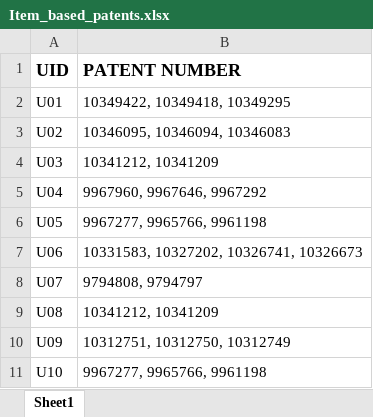
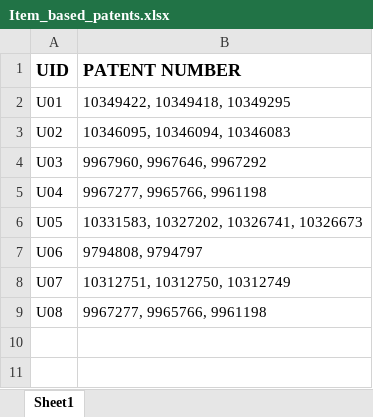
Before and after one commit to prachichouksey/Recommender-System, an Excel workbook: data/Item_based_patents.xlsx, sheet Sheet1, drawn as a sheet; values as stored, in another font and other column widths than the file's, no borders; the diff names each change by its address in the sheet, - before the commit and + after, or states it on an @@ line.

Commit message:
user data changed

```diff
--- a/data/Item_based_patents.xlsx (sheet Sheet1)
+++ b/data/Item_based_patents.xlsx (sheet Sheet1)
-B4 (PATENT NUMBER): 10341212, 10341209
+B4 (PATENT NUMBER): 9967960, 9967646, 9967292
-B5 (PATENT NUMBER): 9967960, 9967646, 9967292
+B5 (PATENT NUMBER): 9967277, 9965766, 9961198
-B6 (PATENT NUMBER): 9967277, 9965766, 9961198
+B6 (PATENT NUMBER): 10331583, 10327202, 10326741, 10326673
-B7 (PATENT NUMBER): 10331583, 10327202, 10326741, 10326673
+B7 (PATENT NUMBER): 9794808, 9794797
-B8 (PATENT NUMBER): 9794808, 9794797
+B8 (PATENT NUMBER): 10312751, 10312750, 10312749
-B9 (PATENT NUMBER): 10341212, 10341209
+B9 (PATENT NUMBER): 9967277, 9965766, 9961198
-row 10: U09 | 10312751, 10312750, 10312749
-row 11: U10 | 9967277, 9965766, 9961198
```
Also changed, not shown: 1 other file.
